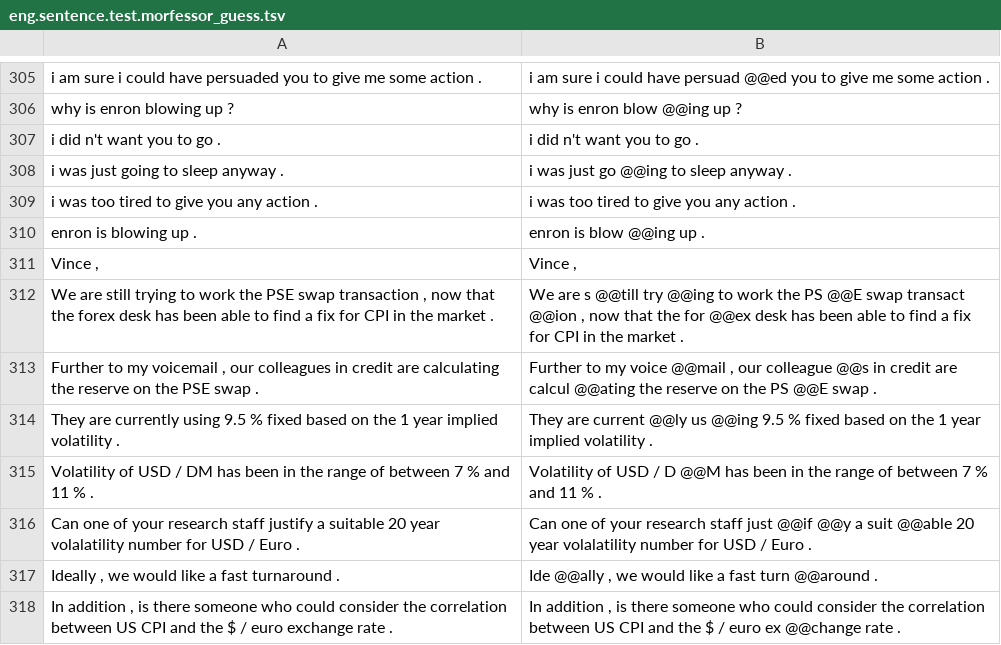
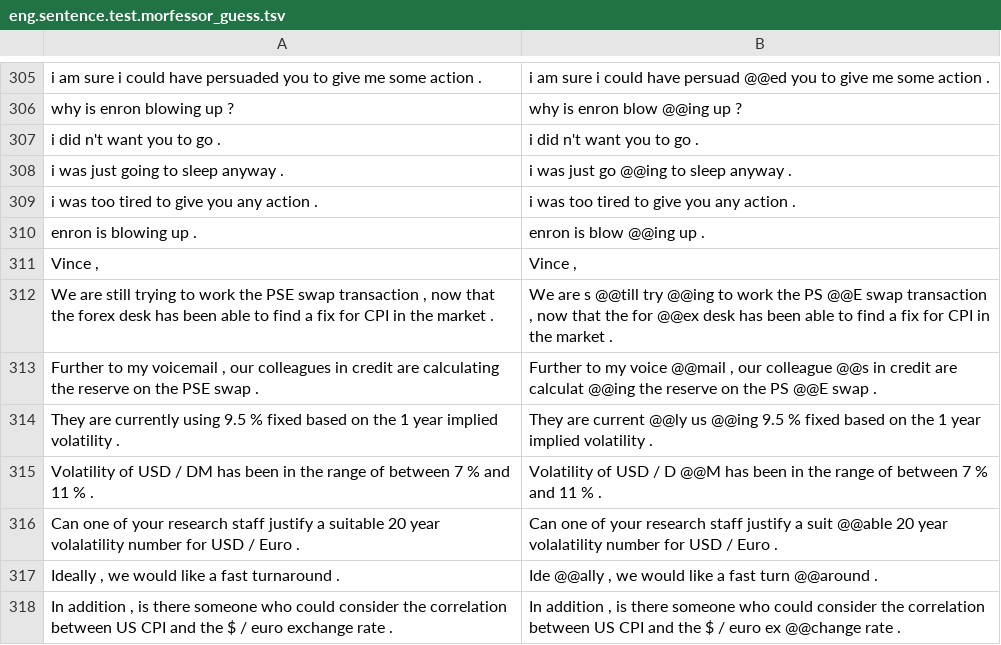
Before and after one commit to tanmaydeshp/NLP-Praktikum, a TSV file: segmentation_techniques/outputs/eng.sentence.test.morfessor_guess.tsv, drawn as a sheet; only a part is shown, gaps mark what is left out; the diff covers the shown part only.

```diff
--- a/segmentation_techniques/outputs/eng.sentence.test.morfessor_guess.tsv
+++ b/segmentation_techniques/outputs/eng.sentence.test.morfessor_guess.tsv
@@ -311,7 +311,7 @@ enron is blowing up .	enron is blow @@ing up .
 Vince ,	Vince ,
-We are still trying to work the PSE swap transaction , now that the forex desk has been able to find a fix for CPI in the market .	We are s @@till try @@ing to work the PS @@E swap transact @@ion , now that the for @@ex desk has been able to find a fix for CPI in the market .
-Further to my voicemail , our colleagues in credit are calculating the reserve on the PSE swap .	Further to my voice @@mail , our colleague @@s in credit are calcul @@ating the reserve on the PS @@E swap .
+We are still trying to work the PSE swap transaction , now that the forex desk has been able to find a fix for CPI in the market .	We are s @@till try @@ing to work the PS @@E swap transaction , now that the for @@ex desk has been able to find a fix for CPI in the market .
+Further to my voicemail , our colleagues in credit are calculating the reserve on the PSE swap .	Further to my voice @@mail , our colleague @@s in credit are calculat @@ing the reserve on the PS @@E swap .
 They are currently using 9.5 % fixed based on the 1 year implied volatility .	They are current @@ly us @@ing 9.5 % fixed based on the 1 year implied volatility .
 Volatility of USD / DM has been in the range of between 7 % and 11 % .	Volatility of USD / D @@M has been in the range of between 7 % and 11 % .
-Can one of your research staff justify a suitable 20 year volalatility number for USD / Euro .	Can one of your research staff just @@if @@y a suit @@able 20 year volalatility number for USD / Euro .
+Can one of your research staff justify a suitable 20 year volalatility number for USD / Euro .	Can one of your research staff justify a suit @@able 20 year volalatility number for USD / Euro .
 Ideally , we would like a fast turnaround .	Ide @@ally , we would like a fast turn @@around .
```
Also changed, not shown: 112 edited cells elsewhere in this file, 3 other files.
